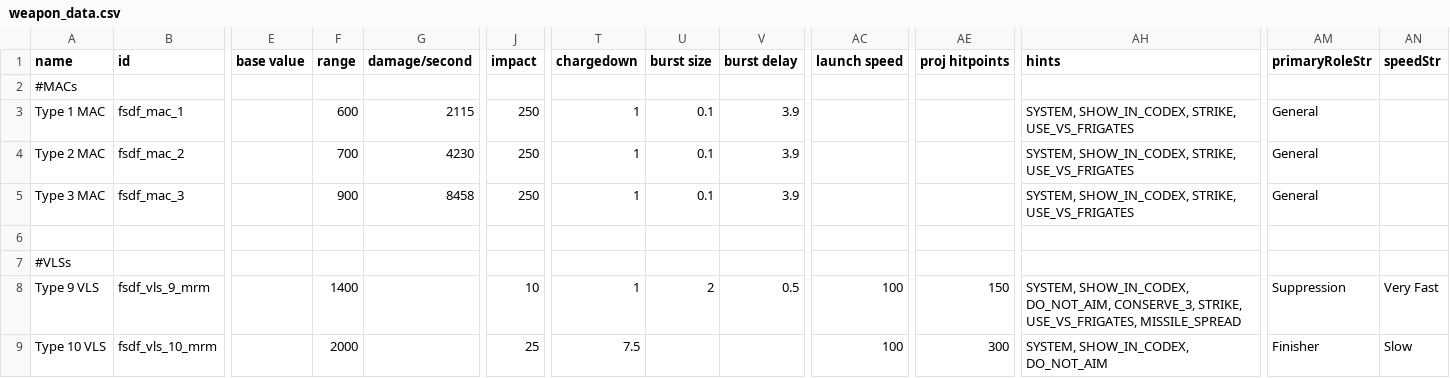
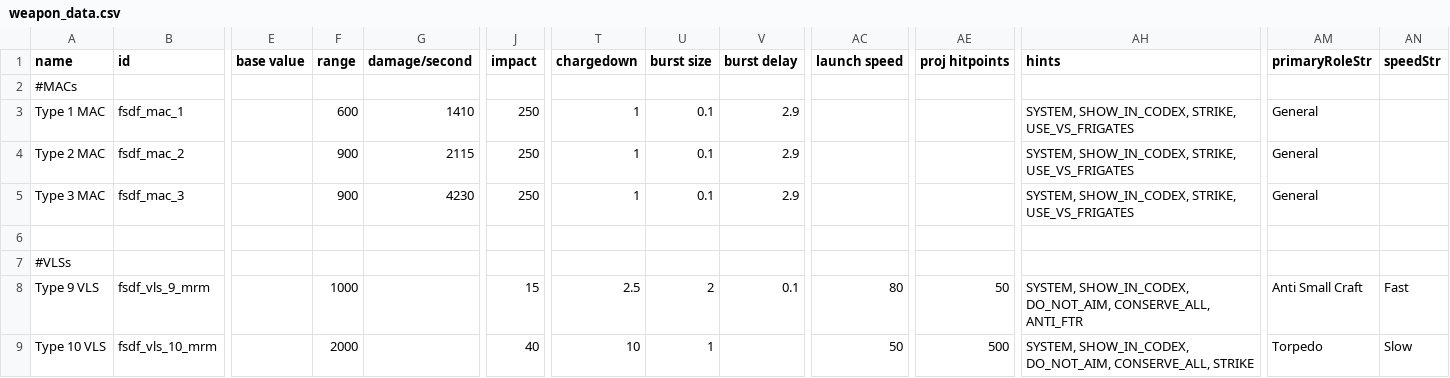
Before and after one commit to Levianeer/Draconis-Fleet, a CSV file: data/weapons/weapon_data.csv, drawn as a sheet; only a part is shown, gaps mark what is left out; the diff names each change by its address in the sheet, - before the commit and + after, or states it on an @@ line.

```diff
--- a/data/weapons/weapon_data.csv
+++ b/data/weapons/weapon_data.csv
-G3 (damage/second): 2115
+G3 (damage/second): 1410
-V3:V5 (burst delay): 3.9
+V3:V5 (burst delay): 2.9
-F4 (range): 700
+F4 (range): 900
-G4 (damage/second): 4230
+G4 (damage/second): 2115
-G5 (damage/second): 8458
+G5 (damage/second): 4230
-F8 (range): 1400
+F8 (range): 1000
-J8 (impact): 10
+J8 (impact): 15
-T8 (chargedown): 1
+T8 (chargedown): 2.5
-V8 (burst delay): 0.5
+V8 (burst delay): 0.1
-AC8 (launch speed): 100
+AC8 (launch speed): 80
-AE8 (proj hitpoints): 150
+AE8 (proj hitpoints): 50
-AH8 (hints): …SHOW_IN_CODEX, DO_NOT_AIM, CONSERVE_3, STRIKE, USE_VS_FRIGATES, MISSILE_SPREAD
+AH8 (hints): …SHOW_IN_CODEX, DO_NOT_AIM, CONSERVE_ALL, ANTI_FTR
-AM8 (primaryRoleStr): Suppression
+AM8 (primaryRoleStr): Anti Small Craft
-AN8 (speedStr): Very Fast
+AN8 (speedStr): Fast
-J9 (impact): 25
+J9 (impact): 40
-T9 (chargedown): 7.5
+T9 (chargedown): 10
-U9 (burst size): (empty)
+U9 (burst size): 1
-AC9 (launch speed): 100
+AC9 (launch speed): 50
-AE9 (proj hitpoints): 300
+AE9 (proj hitpoints): 500
-AH9 (hints): SYSTEM, SHOW_IN_CODEX, DO_NOT_AIM
+AH9 (hints): SYSTEM, SHOW_IN_CODEX, DO_NOT_AIM, CONSERVE_ALL, STRIKE
-AM9 (primaryRoleStr): Finisher
+AM9 (primaryRoleStr): Torpedo
```
Also changed, not shown: data/strings/descriptions.csv, 5 other files.
